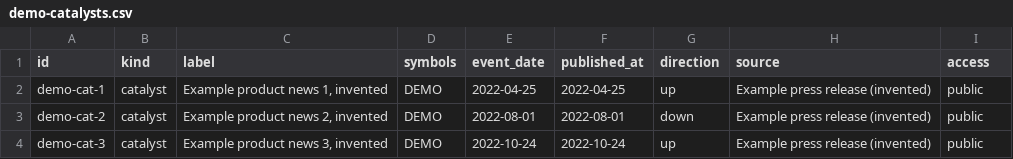
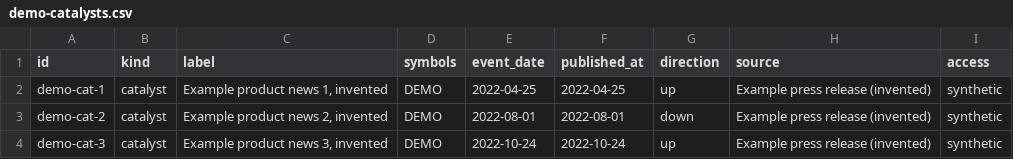
Before and after one commit to PatrickNDevelopment/signal-scope, a CSV file: examples/demo-catalysts.csv, drawn as a sheet.

```diff
--- a/examples/demo-catalysts.csv
+++ b/examples/demo-catalysts.csv
@@ -1,4 +1,4 @@
 id,kind,label,symbols,event_date,published_at,direction,source,access
-demo-cat-1,catalyst,"Example product news 1, invented",DEMO,2022-04-25,2022-04-25,up,Example press release (invented),public
-demo-cat-2,catalyst,"Example product news 2, invented",DEMO,2022-08-01,2022-08-01,down,Example press release (invented),public
-demo-cat-3,catalyst,"Example product news 3, invented",DEMO,2022-10-24,2022-10-24,up,Example press release (invented),public
+demo-cat-1,catalyst,"Example product news 1, invented",DEMO,2022-04-25,2022-04-25,up,Example press release (invented),synthetic
+demo-cat-2,catalyst,"Example product news 2, invented",DEMO,2022-08-01,2022-08-01,down,Example press release (invented),synthetic
+demo-cat-3,catalyst,"Example product news 3, invented",DEMO,2022-10-24,2022-10-24,up,Example press release (invented),synthetic
```
Also changed, not shown: 20 other files.
